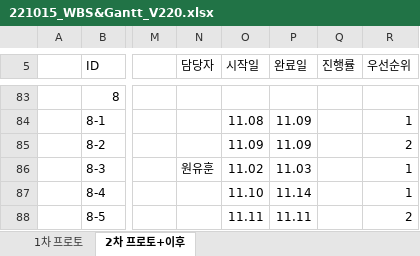
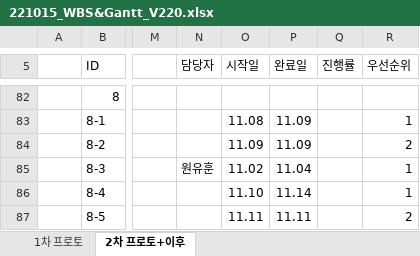
Before and after one commit to Kjaeseong/RocketTeamDocu, an Excel workbook: 01.일정관리/221015_WBS&Gantt_V220.xlsx, sheet 2차 프로토+이후, drawn as a sheet; only a part is shown, gaps mark what is left out; values as stored, in another font and other column widths than the file's, no cell formats; charts and pictures not drawn; addresses are those after the commit; the diff covers the shown part only; the diff names each change by its address in the sheet, - before the commit and + after, or states it on an @@ line.

```diff
--- a/01.일정관리/221015_WBS&Gantt_V220.xlsx (sheet 2차 프로토+이후)
+++ b/01.일정관리/221015_WBS&Gantt_V220.xlsx (sheet 2차 프로토+이후)
-P85 (완료일): 11.03
+P85 (완료일): 11.04
```
Also changed, not shown: 1 added row, 2 removed rows and 42 edited cells elsewhere in this sheet, cell formats, charts or pictures, 01.일정관리/221011_VPS 1팀 마일스톤_V120.xlsx.
